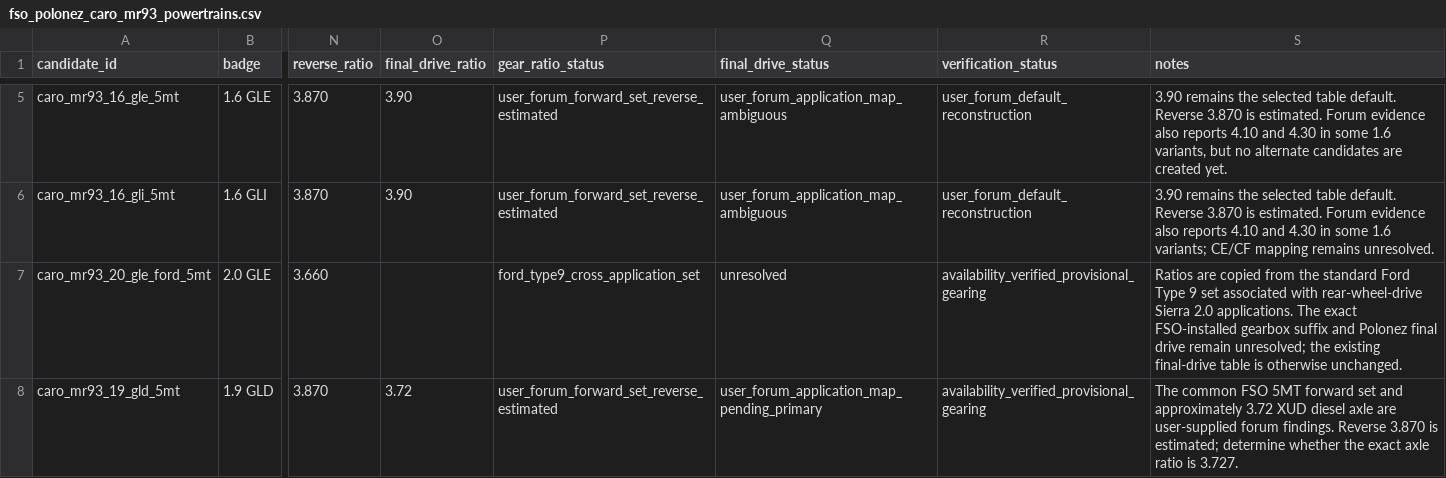
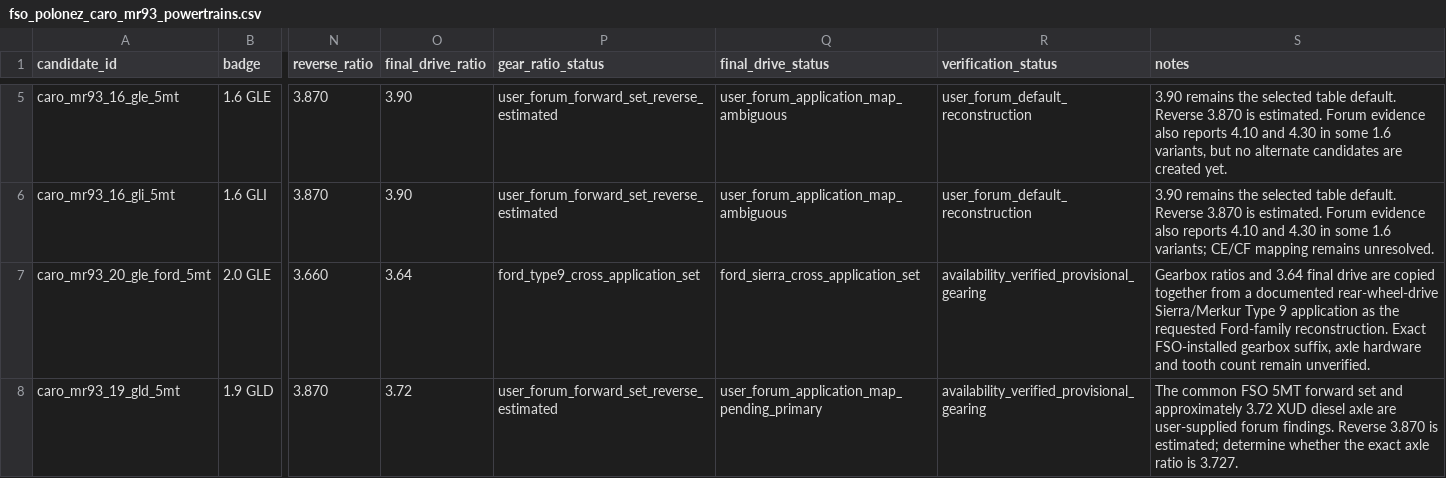
Before and after one commit to Dziuras98/car-game, a CSV file: docs/cars/data/fso_polonez_caro_mr93_powertrains.csv, drawn as a sheet; only a part is shown, gaps mark what is left out; the diff names each change by its address in the sheet, - before the commit and + after, or states it on an @@ line.

Commit message:
Assign Sierra-derived Ford final drive

```diff
--- a/docs/cars/data/fso_polonez_caro_mr93_powertrains.csv
+++ b/docs/cars/data/fso_polonez_caro_mr93_powertrains.csv
-O7 (final_drive_ratio): (empty)
+O7 (final_drive_ratio): 3.64
-Q7 (final_drive_status): unresolved
+Q7 (final_drive_status): ford_sierra_cross_application_set
-S7 (notes): Ratios are copied from the standard Ford Type 9 set associated with rear-wheel-drive Sierra 2.0 applications. The exact FSO-installed gearbox suffix and Polonez final drive remain unresolved; the existing final-drive table is otherwise unchanged.
+S7 (notes): Gearbox ratios and 3.64 final drive are copied together from a documented rear-wheel-drive Sierra/Merkur Type 9 application as the requested Ford-family reconstruction. Exact FSO-installed gearbox suffix, axle hardware and tooth count remain unverified.
```
